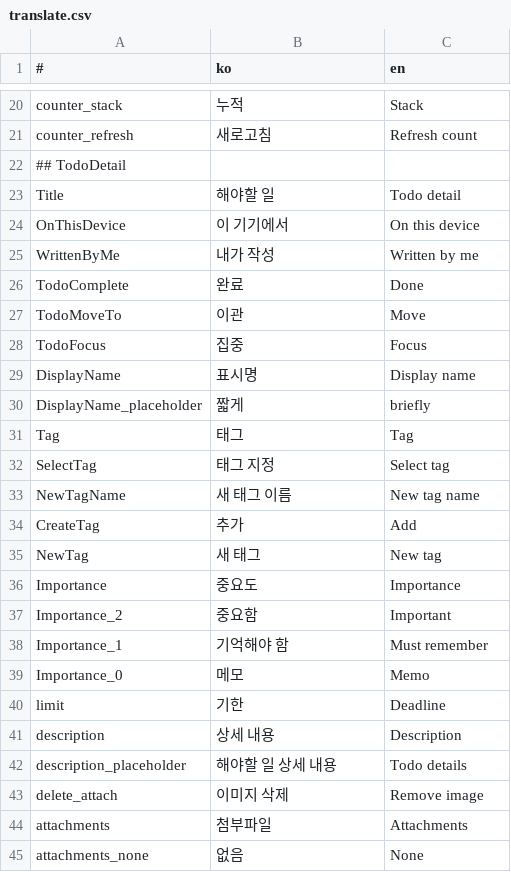
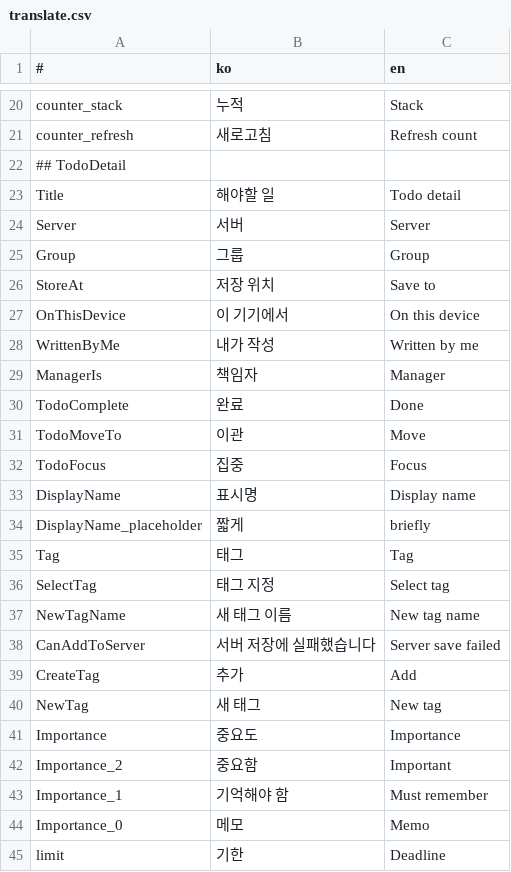
Before and after one commit to is2you2/is2you2.github.io, a CSV file: pjcone_pwa/assets/data/translate.csv, drawn as a sheet; only a part is shown, gaps mark what is left out; the shorter side is filled out with more unchanged rows; the diff names each change by its address in the sheet, - before the commit and + after, or states it on an @@ line.

```diff
--- a/pjcone_pwa/assets/data/translate.csv
+++ b/pjcone_pwa/assets/data/translate.csv
+row 24: Server | 서버 | Server
+row 25: Group | 그룹 | Group
+row 26: StoreAt | 저장 위치 | Save to
+row 29: ManagerIs | 책임자 | Manager
+row 38: CanAddToServer | 서버 저장에 실패했습니다 | Server save failed
```
Also changed, not shown: 10 other files.
